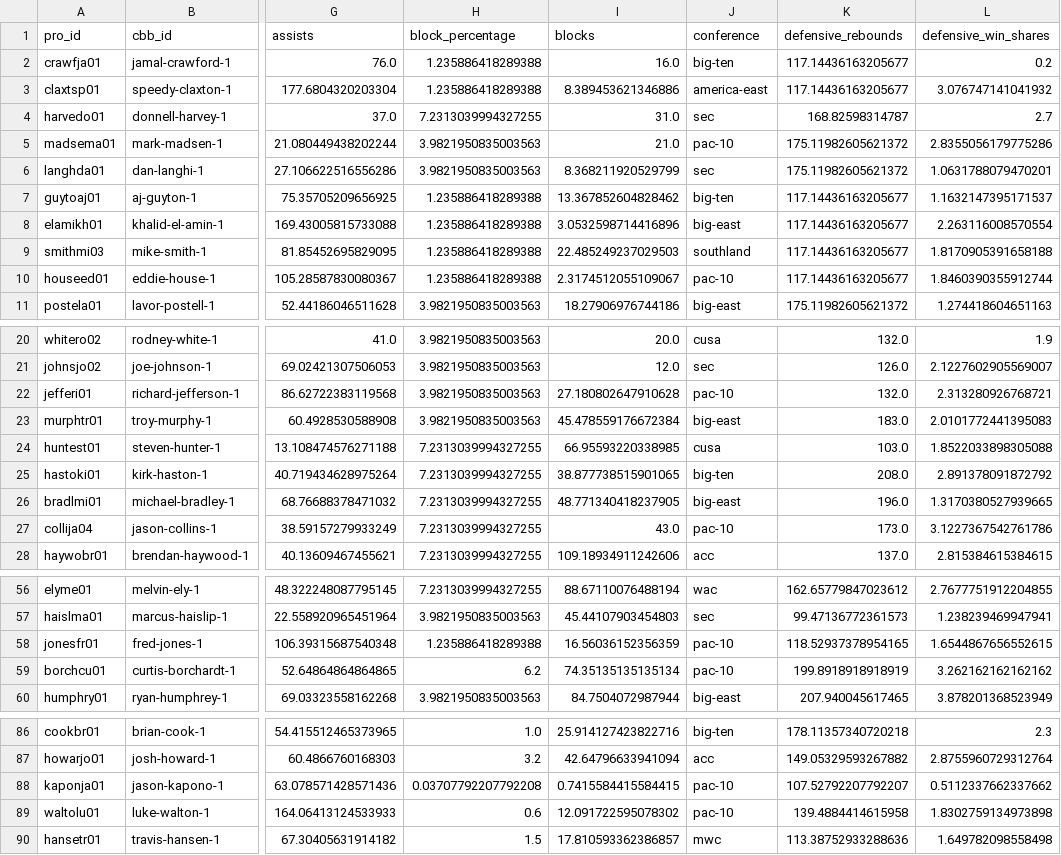
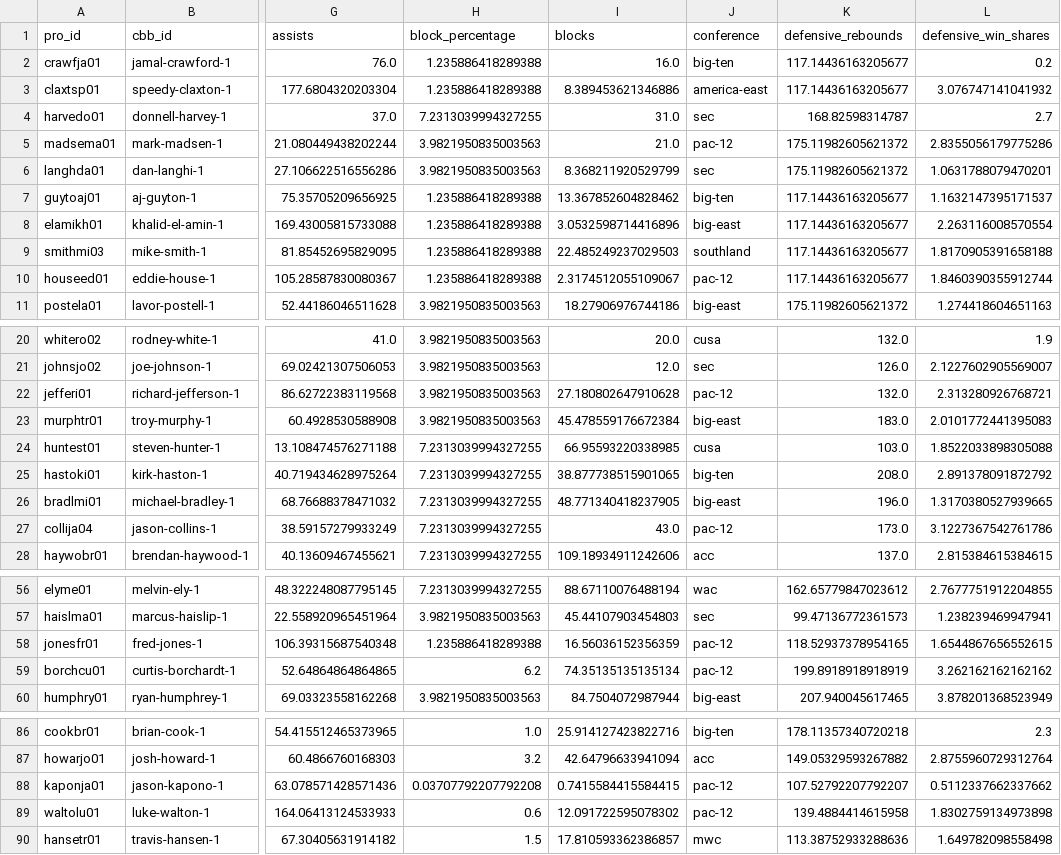
Before and after one commit to speculadora1/nba-draft-classification, a CSV file: data/nba_draftees.csv, drawn as a sheet; only a part is shown, gaps mark what is left out; the diff covers the shown part only; the diff names each change by its address in the sheet, - before the commit and + after, or states it on an @@ line.

```diff
--- a/data/nba_draftees.csv
+++ b/data/nba_draftees.csv
-J5 (conference): pac-10
+J5 (conference): pac-12
-J10 (conference): pac-10
+J10 (conference): pac-12
-J22 (conference): pac-10
+J22 (conference): pac-12
-J27 (conference): pac-10
+J27 (conference): pac-12
-J58:J59 (conference): pac-10
+J58:J59 (conference): pac-12
-J88:J89 (conference): pac-10
+J88:J89 (conference): pac-12
```
Also changed, not shown: 41 edited cells elsewhere in this file, data/ncaa_summary.csv, data/rf_prelim.csv, 7 other files.
